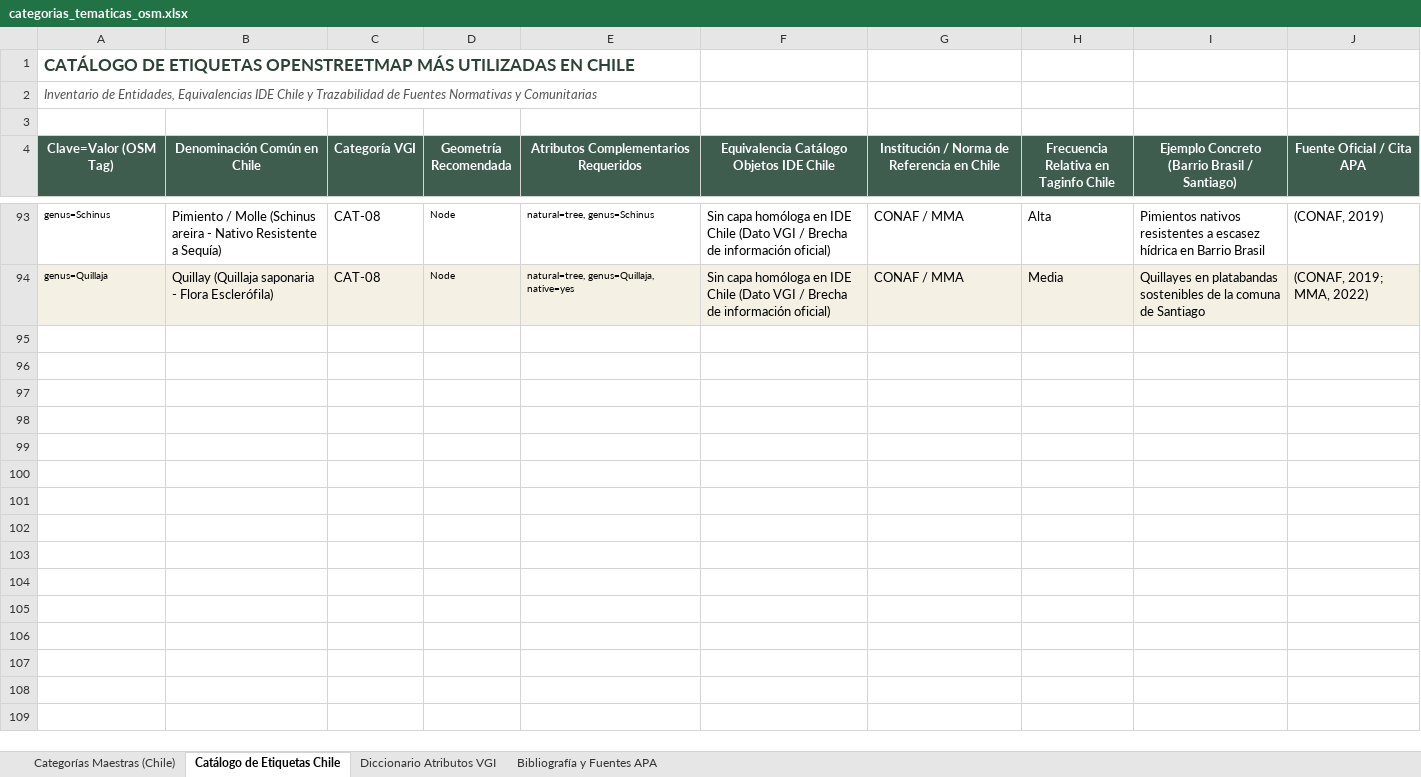
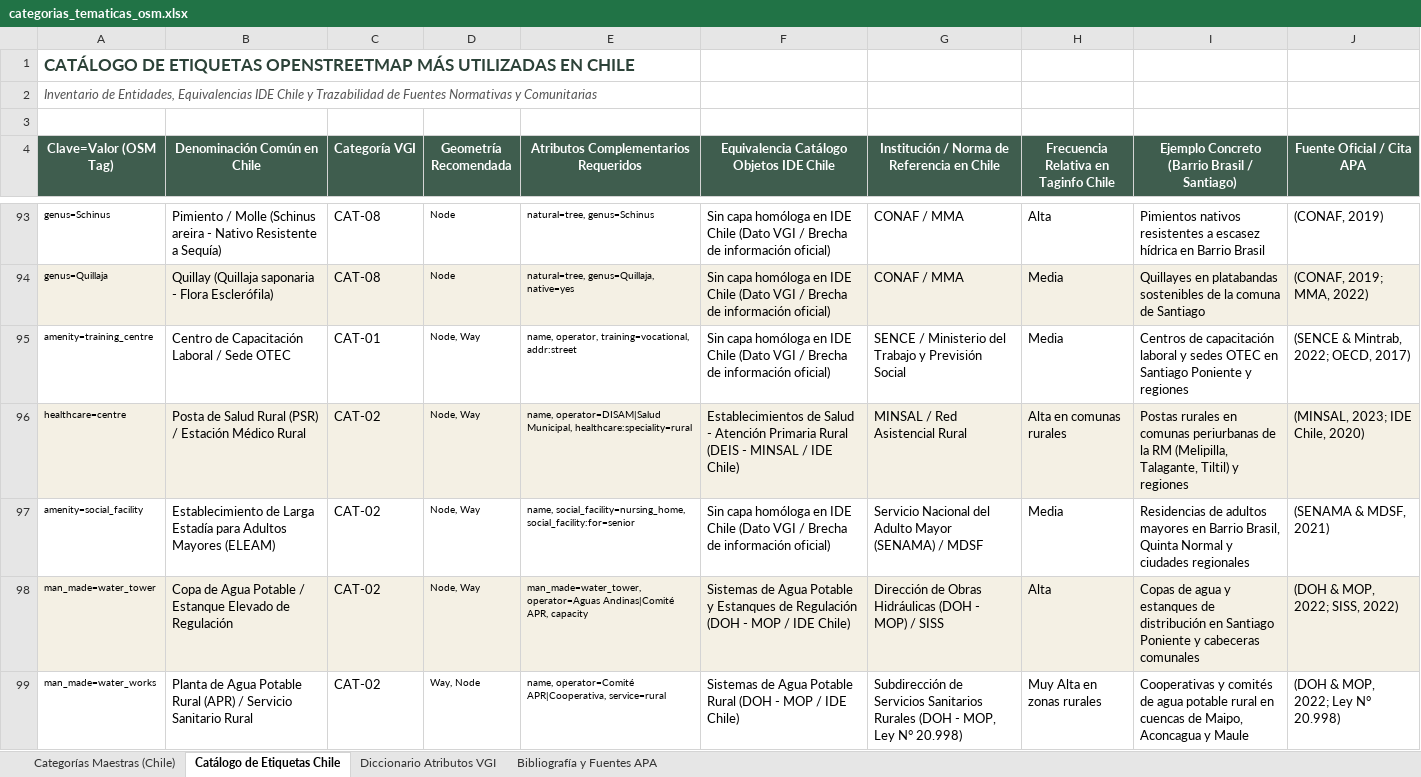
Before and after one commit to GEOJOTA/atlas_vgi_territorial, an Excel workbook: docs/categorias_tematicas_osm.xlsx, sheet Catálogo de Etiquetas Chile, drawn as a sheet; only a part is shown, gaps mark what is left out; values as stored, in another font and other column widths than the file's, no borders; the diff covers the shown part only; the diff names each change by its address in the sheet, - before the commit and + after, or states it on an @@ line.

```diff
--- a/docs/categorias_tematicas_osm.xlsx (sheet Catálogo de Etiquetas Chile)
+++ b/docs/categorias_tematicas_osm.xlsx (sheet Catálogo de Etiquetas Chile)
+row 95: amenity=training_centre | Centro de Capacitación Laboral / Sede OTEC | CAT-01 | Node, Way | name, operator, training=vocational, addr:street | Sin capa homóloga en IDE Chile (Dato VGI / Brecha de información oficial) | SENCE / Ministerio del Trabajo y Previsión Social | Media | Centros de capacitación laboral y sedes OTEC en Santiago Poniente y regiones | (SENCE & Mintrab, 2022; OECD, 2017)
+row 96: healthcare=centre | Posta de Salud Rural (PSR) / Estación Médico Rural | CAT-02 | Node, Way | name, operator=DISAM|Salud Municipal, healthcare:speciality=rural | Establecimientos de Salud - Atención Primaria Rural (DEIS - MINSAL / IDE Chile) | MINSAL / Red Asistencial Rural | Alta en comunas rurales | Postas rurales en comunas periurbanas de la RM (Melipilla, Talagante, Tiltil) y regiones | (MINSAL, 2023; IDE Chile, 2020)
+row 97: amenity=social_facility | Establecimiento de Larga Estadía para Adultos Mayores (ELEAM) | CAT-02 | Node, Way | name, social_facility=nursing_home, social_facility:for=senior | Sin capa homóloga en IDE Chile (Dato VGI / Brecha de información oficial) | Servicio Nacional del Adulto Mayor (SENAMA) / MDSF | Media | Residencias de adultos mayores en Barrio Brasil, Quinta Normal y ciudades regionales | (SENAMA & MDSF, 2021)
+row 98: man_made=water_tower | Copa de Agua Potable / Estanque Elevado de Regulación | CAT-02 | Node, Way | man_made=water_tower, operator=Aguas Andinas|Comité APR, capacity | Sistemas de Agua Potable y Estanques de Regulación (DOH - MOP / IDE Chile) | Dirección de Obras Hidráulicas (DOH - MOP) / SISS | Alta | Copas de agua y estanques de distribución en Santiago Poniente y cabeceras comunales | (DOH & MOP, 2022; SISS, 2022)
+row 99: man_made=water_works | Planta de Agua Potable Rural (APR) / Servicio Sanitario Rural | CAT-02 | Way, Node | name, operator=Comité APR|Cooperativa, service=rural | Sistemas de Agua Potable Rural (DOH - MOP / IDE Chile) | Subdirección de Servicios Sanitarios Rurales (DOH - MOP, Ley N° 20.998) | Muy Alta en zonas rurales | Cooperativas y comités de agua potable rural en cuencas de Maipo, Aconcagua y Maule | (DOH & MOP, 2022; Ley N° 20.998)
```
Also changed, not shown: 15 added rows elsewhere in this sheet, docs/catalogo_fuentes_vgi.xlsx, docs/perfil_metadatos_vgi.xlsx, 10 other files.
